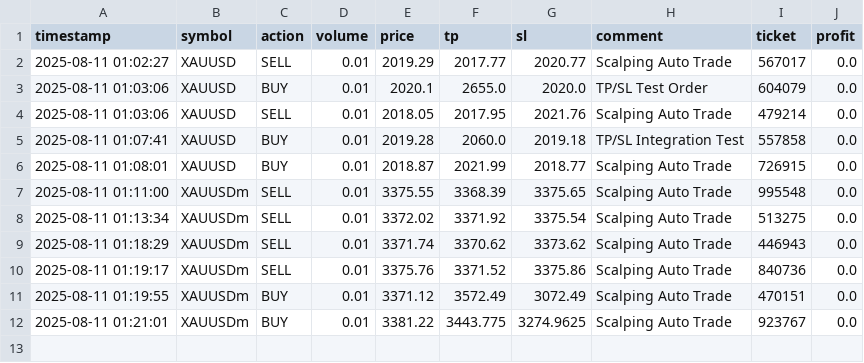
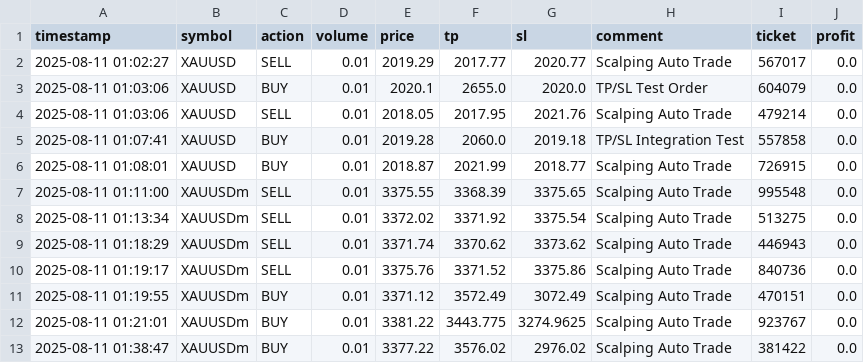
Before and after one commit to mispankantal123-maker/TradingSage, a CSV file: csv_logs/orders.csv, drawn as a sheet.

```diff
--- a/csv_logs/orders.csv
+++ b/csv_logs/orders.csv
@@ -12 +12,2 @@ timestamp,symbol,action,volume,price,tp,sl,comment,ticket,profit
 2025-08-11 01:21:01,XAUUSDm,BUY,0.01,3381.22,3443.775,3274.9625,Scalping Auto Trade,923767,0.0
+2025-08-11 01:38:47,XAUUSDm,BUY,0.01,3377.22,3576.02,2976.02,Scalping Auto Trade,381422,0.0
```
Also changed, not shown: 5 other files.
